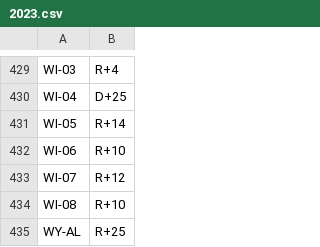
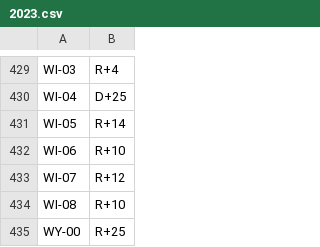
Before and after one commit to ellio27/fed-districts, a CSV file: cook/2023.csv, drawn as a sheet; only a part is shown, gaps mark what is left out; the diff covers the shown part only.

```diff
--- a/cook/2023.csv
+++ b/cook/2023.csv
@@ -434,2 +434,2 @@ WI-07,R+12
 WI-08,R+10
-WY-AL,R+25
+WY-00,R+25
```
Also changed, not shown: 5 edited cells elsewhere in this file, 2 other files.
